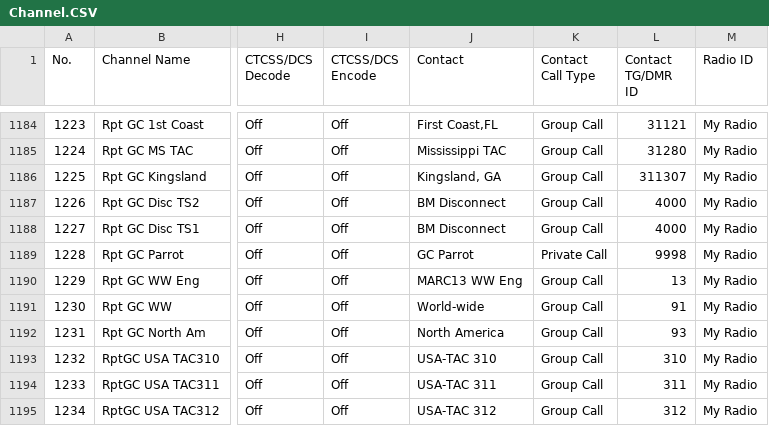
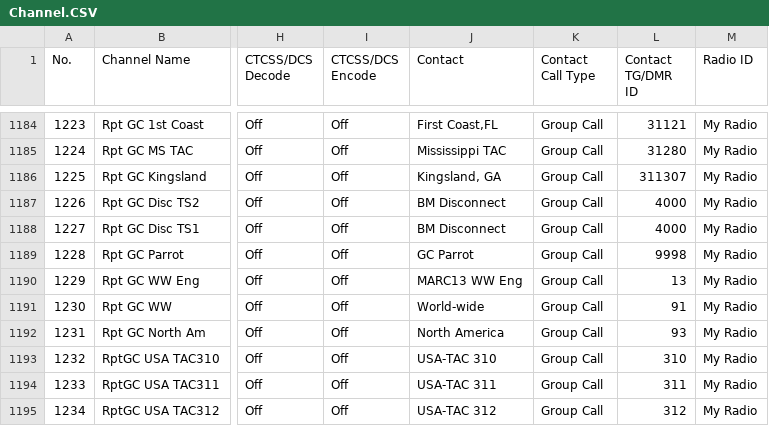
Before and after one commit to NI5I/Anytone-AT-D578UVIII-Plus-Codeplug, a CSV file: Export/Channel.CSV, drawn as a sheet; only a part is shown, gaps mark what is left out; the diff names each change by its address in the sheet, - before the commit and + after, or states it on an @@ line.

Commit message:
Minor corrections
Corrected GC Parrot TalkGroup to Group Call

```diff
--- a/Export/Channel.CSV
+++ b/Export/Channel.CSV
-K1189 (Contact Call Type): Private Call
+K1189 (Contact Call Type): Group Call
```
Also changed, not shown: Export/ContactTalkGroups.CSV, 1 other file.
